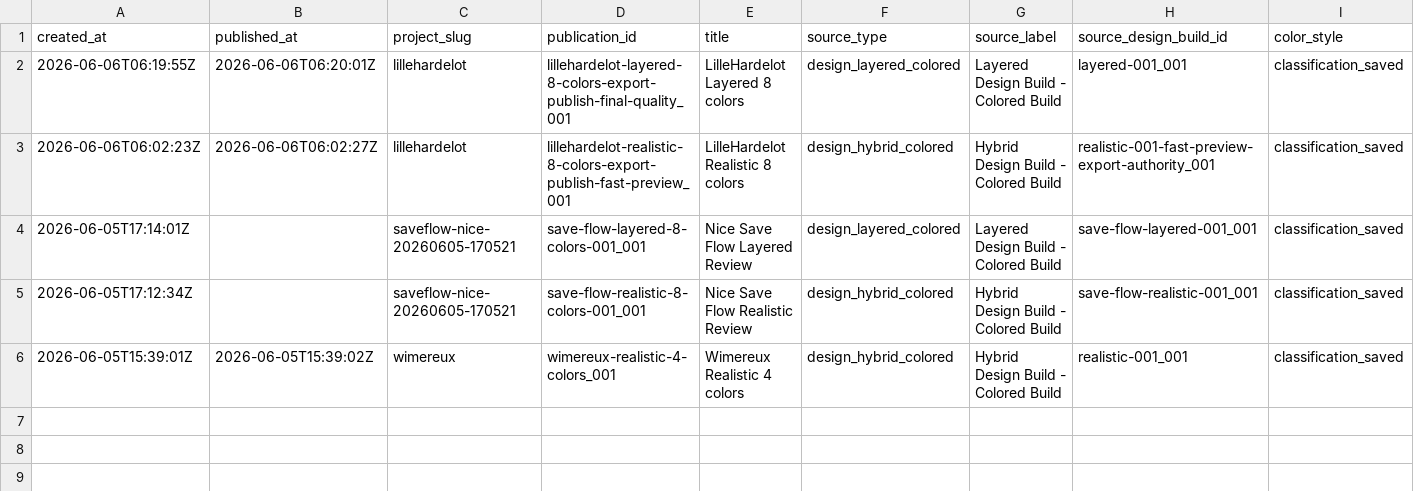
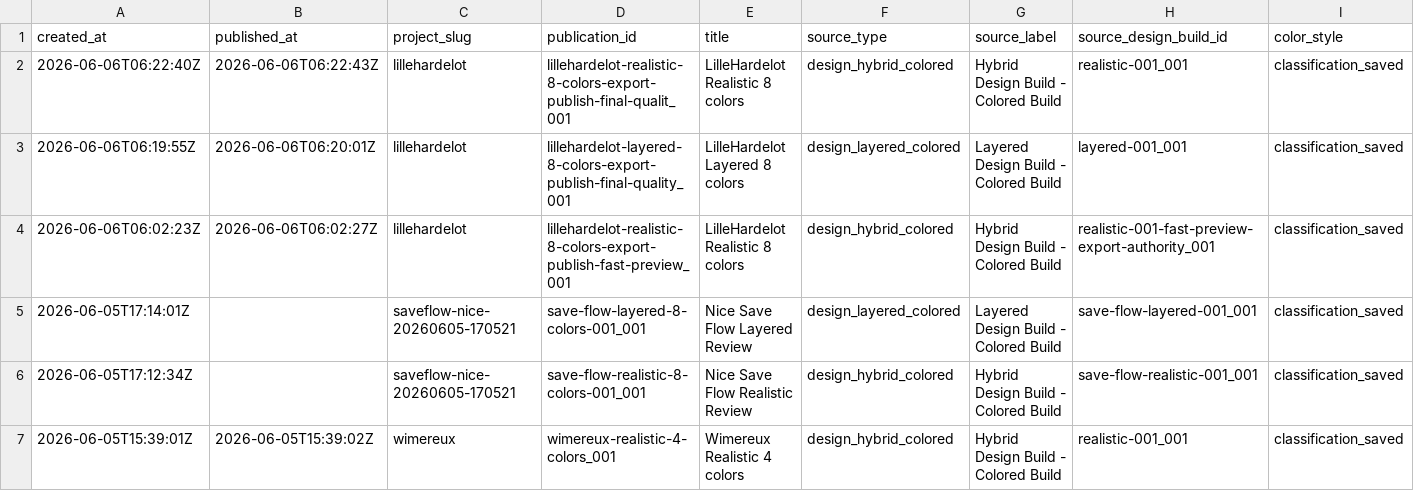
Before and after one commit to simonlaridan-max/Myrace3d, a CSV file: history/publication_history.csv, drawn as a sheet; only a part is shown; rows hold the shown columns only; the diff names each change by its address in the sheet, - before the commit and + after, or states it on an @@ line.

Commit message:
Publish MyRace3D lillehardelot lillehardelot-realistic-8-colors-export-publish-final-qualit_001

```diff
--- a/history/publication_history.csv
+++ b/history/publication_history.csv
+row 2: 2026-06-06T06:22:40Z | 2026-06-06T06:22:43Z | lillehardelot | lillehardelot-realistic-8-colors-export-publish-final-qualit_001 | LilleHardelot Realistic 8 colors | design_hybrid_colored | Hybrid Design Build - Colored Build | realistic-001_001 | classification_saved
```
Also changed, not shown: 8 other files.
